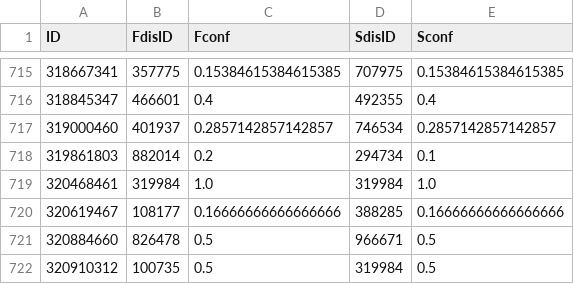
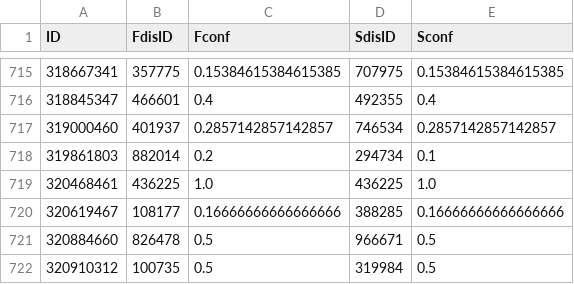
Before and after one commit to Sofi-240/Healthcare_Information_Systems_course_project, a CSV file: app/initialization/patientdiagnosis.csv, drawn as a sheet; only a part is shown, gaps mark what is left out.

```diff
--- a/app/initialization/patientdiagnosis.csv
+++ b/app/initialization/patientdiagnosis.csv
@@ -718,3 +718,3 @@ ID,FdisID,Fconf,SdisID,Sconf
 319861803,882014,0.2,294734,0.1
-320468461,319984,1.0,319984,1.0
+320468461,436225,1.0,436225,1.0
 320619467,108177,0.16666666666666666,388285,0.16666666666666666
```
Also changed, not shown: 2 other files.
